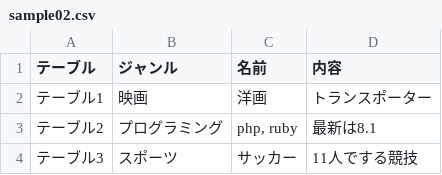
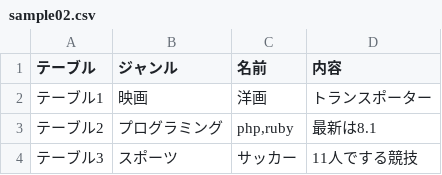
Before and after one commit to masahiro96848/php-yaml, a CSV file: input/sample02.csv, drawn as a sheet.

```diff
--- a/input/sample02.csv
+++ b/input/sample02.csv
@@ -2,3 +2,3 @@
 テーブル1,映画,洋画,トランスポーター,,,
-テーブル2,プログラミング,"php, ruby",最新は8.1,,,
+テーブル2,プログラミング,"php,ruby",最新は8.1,,,
 テーブル3,スポーツ,サッカー,11人でする競技,,,
```
Also changed, not shown: 3 other files.
